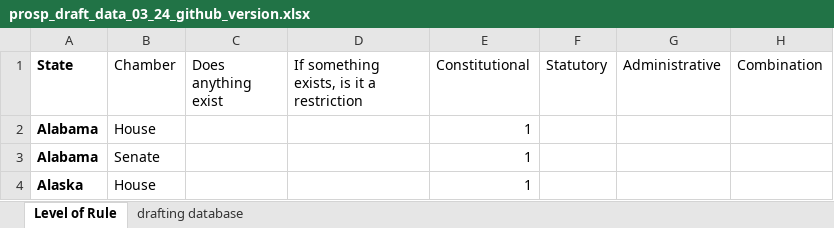
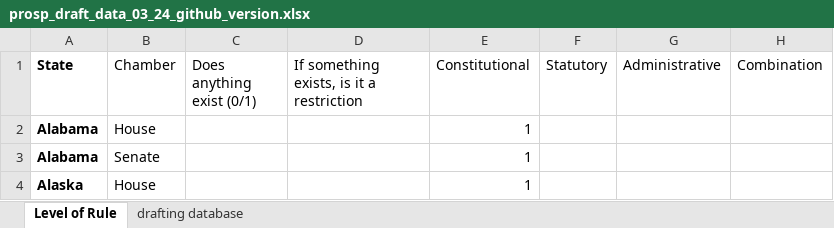
Before and after one commit to komensik/phd, an Excel workbook: prosp_draft_data_03_24_github_version.xlsx, sheet Level of Rule, drawn as a sheet; only a part is shown; values as stored, in another font and other column widths than the file's, no borders; the diff names each change by its address in the sheet, - before the commit and + after, or states it on an @@ line.

```diff
--- a/prosp_draft_data_03_24_github_version.xlsx (sheet Level of Rule)
+++ b/prosp_draft_data_03_24_github_version.xlsx (sheet Level of Rule)
-C1: Does anything exist
+C1: Does anything exist (0/1)
```
Also changed, not shown: state_policy_eligibility.xlsx, 3 other files.
